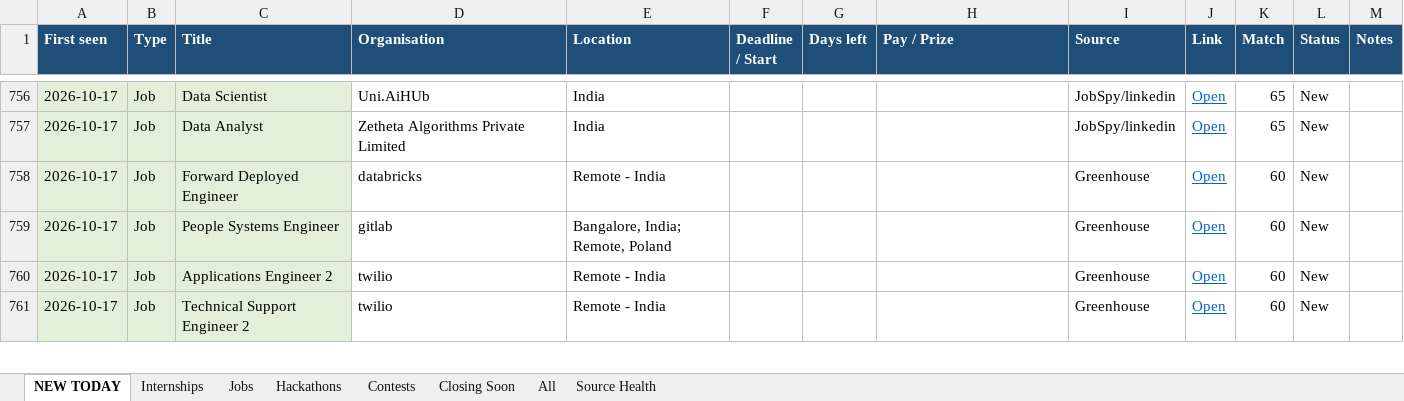
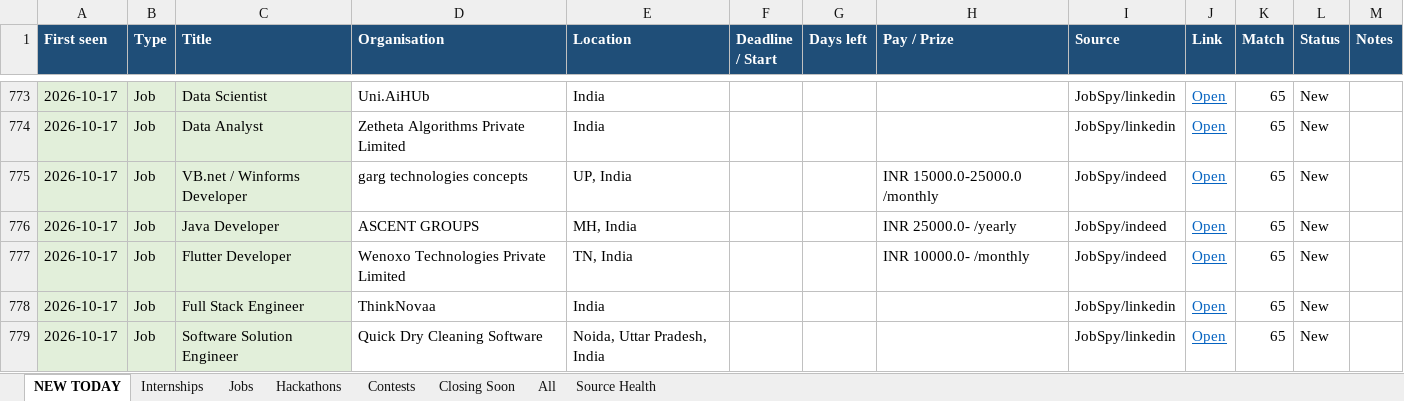
Before and after one commit to Maheswar-Sah00/status, an Excel workbook: opportunities.xlsx, sheet NEW TODAY, drawn as a sheet; only a part is shown, gaps mark what is left out; the shorter side is filled out with more unchanged rows; values as stored, in another font and other column widths than the file's, no borders; the diff covers the shown part only; the diff names each change by its address in the sheet, - before the commit and + after, or states it on an @@ line.

```diff
--- a/opportunities.xlsx (sheet NEW TODAY)
+++ b/opportunities.xlsx (sheet NEW TODAY)
+row 775: 2026-10-17 | Job | VB.net / Winforms Developer | garg technologies concepts | UP, India |  |  | INR 15000.0-25000.0 /monthly | JobSpy/indeed | Open | 65 | New
+row 776: 2026-10-17 | Job | Java Developer | ASCENT GROUPS | MH, India |  |  | INR 25000.0- /yearly | JobSpy/indeed | Open | 65 | New
+row 777: 2026-10-17 | Job | Flutter Developer | Wenoxo Technologies Private Limited | TN, India |  |  | INR 10000.0- /monthly | JobSpy/indeed | Open | 65 | New
+row 778: 2026-10-17 | Job | Full Stack Engineer | ThinkNovaa | India |  |  |  | JobSpy/linkedin | Open | 65 | New
+row 779: 2026-10-17 | Job | Software Solution Engineer | Quick Dry Cleaning Software | Noida, Uttar Pradesh, India |  |  |  | JobSpy/linkedin | Open | 65 | New
```
Also changed, not shown: 25 added rows elsewhere in this sheet, sheet All, sheet Jobs, sheet Internships, sheet Source Health, hidden cells, 1 other file.
